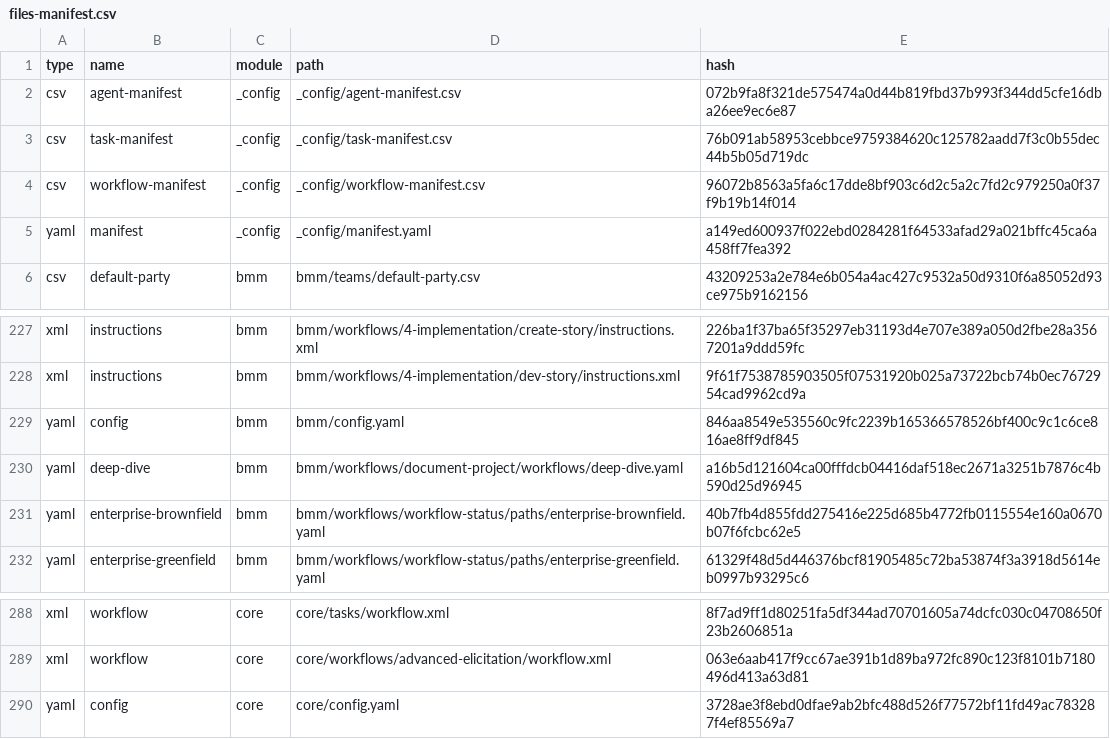
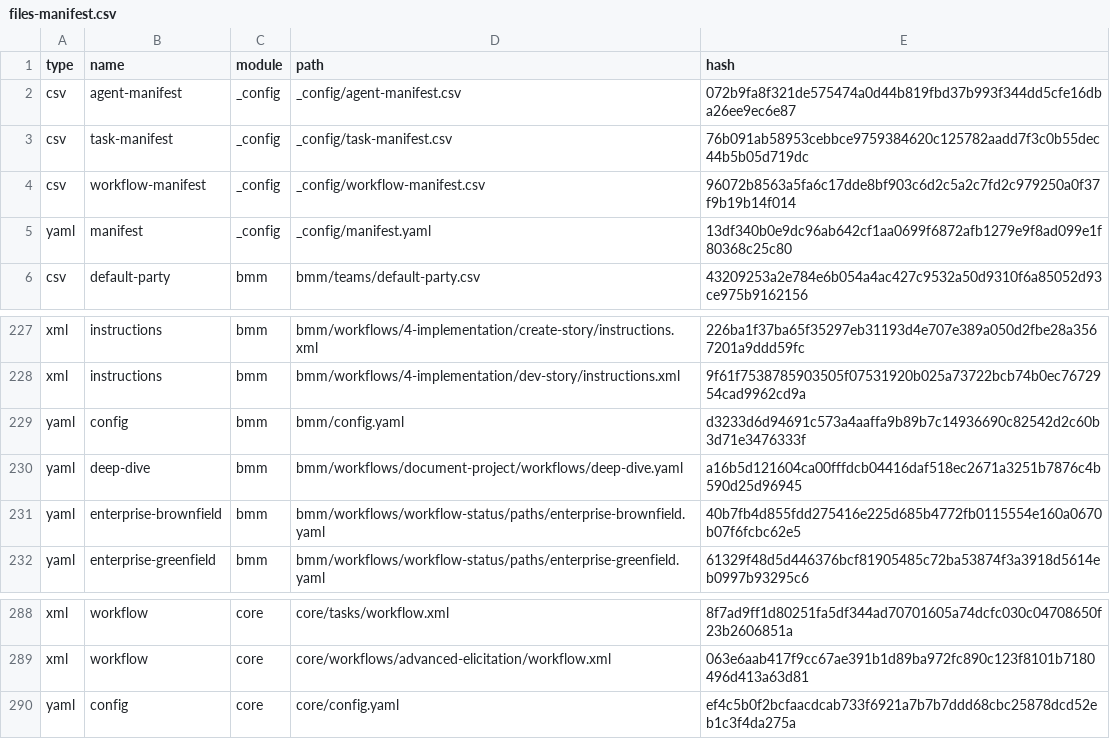
Before and after one commit to alanw707/AI.ProfilePhotoMaker, a CSV file: _bmad/_config/files-manifest.csv, drawn as a sheet; only a part is shown, gaps mark what is left out.

Commit message:
chore(bmad): update installation artifacts [skip ci]

```diff
--- a/_bmad/_config/files-manifest.csv
+++ b/_bmad/_config/files-manifest.csv
@@ -4,3 +4,3 @@ type,name,module,path,hash
 "csv","workflow-manifest","_config","_config/workflow-manifest.csv","96072b8563a5fa6c17dde8bf903c6d2c5a2c7fd2c979250a0f37f9b19b14f014"
-"yaml","manifest","_config","_config/manifest.yaml","a149ed600937f022ebd0284281f64533afad29a021bffc45ca6a458ff7fea392"
+"yaml","manifest","_config","_config/manifest.yaml","13df340b0e9dc96ab642cf1aa0699f6872afb1279e9f8ad099e1f80368c25c80"
 "csv","default-party","bmm","bmm/teams/default-party.csv","43209253a2e784e6b054a4ac427c9532a50d9310f6a85052d93ce975b9162156"
@@ -228,3 +228,3 @@ type,name,module,path,hash
 "xml","instructions","bmm","bmm/workflows/4-implementation/dev-story/instructions.xml","9f61f7538785903505f07531920b025a73722bcb74b0ec7672954cad9962cd9a"
-"yaml","config","bmm","bmm/config.yaml","846aa8549e535560c9fc2239b165366578526bf400c9c1c6ce816ae8ff9df845"
+"yaml","config","bmm","bmm/config.yaml","d3233d6d94691c573a4aaffa9b89b7c14936690c82542d2c60b3d71e3476333f"
 "yaml","deep-dive","bmm","bmm/workflows/document-project/workflows/deep-dive.yaml","a16b5d121604ca00fffdcb04416daf518ec2671a3251b7876c4b590d25d96945"
@@ -289,2 +289,2 @@ type,name,module,path,hash
 "xml","workflow","core","core/workflows/advanced-elicitation/workflow.xml","063e6aab417f9cc67ae391b1d89ba972fc890c123f8101b7180496d413a63d81"
-"yaml","config","core","core/config.yaml","3728ae3f8ebd0dfae9ab2bfc488d526f77572bf11fd49ac783287f4ef85569a7"
+"yaml","config","core","core/config.yaml","ef4c5b0f2bcfaacdcab733f6921a7b7b7ddd68cbc25878dcd52eb1c3f4da275a"
```
Also changed, not shown: 7 other files.
